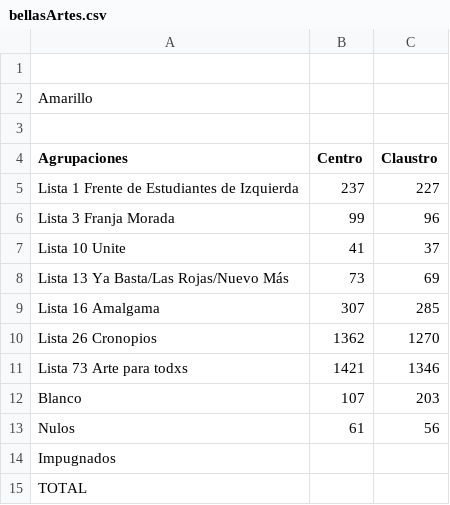
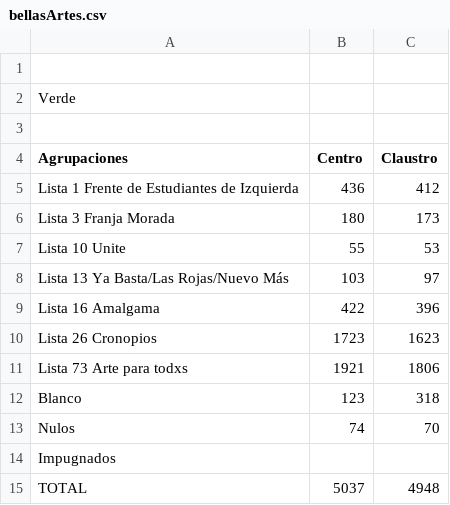
Before and after one commit to prensaunlp/eleccionesCSV, a CSV file: bellasArtes.csv, drawn as a sheet.

Commit message:
Update bellasArtes.csv

```diff
--- a/bellasArtes.csv
+++ b/bellasArtes.csv
@@ -1,15 +1,15 @@
 
-Amarillo,,
+Verde,,
 ,,
 Agrupaciones,Centro,Claustro,
-Lista 1 Frente de Estudiantes de Izquierda,237,227,
-Lista 3 Franja Morada,99,96,
-Lista 10 Unite,41,37,
-Lista 13 Ya Basta/Las Rojas/Nuevo Más,73,69,
-Lista 16 Amalgama,307,285,
-Lista 26 Cronopios,1362,1270,
-Lista 73 Arte para todxs,1421,1346,
-Blanco,107,203,
-Nulos ,61,56,
+Lista 1 Frente de Estudiantes de Izquierda,436,412,
+Lista 3 Franja Morada,180,173,
+Lista 10 Unite,55,53,
+Lista 13 Ya Basta/Las Rojas/Nuevo Más,103,97,
+Lista 16 Amalgama,422,396,
+Lista 26 Cronopios,1723,1623,
+Lista 73 Arte para todxs,1921,1806,
+Blanco,123,318,
+Nulos ,74,70,
 Impugnados,,,
-TOTAL,,,
+TOTAL,5037,4948,
```
